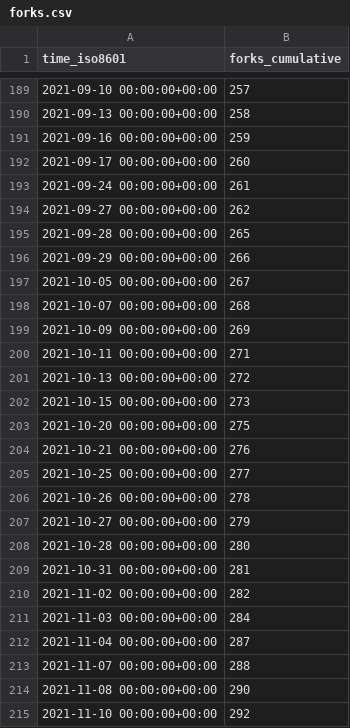
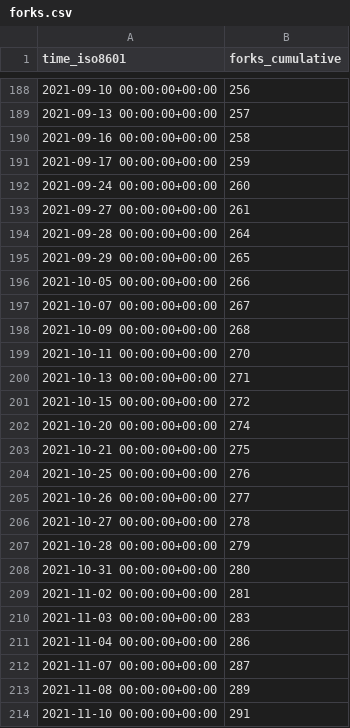
Before and after one commit to go-gorm/stats, a CSV file: go-gorm/playground/ghrs-data/forks.csv, drawn as a sheet; only a part is shown, gaps mark what is left out; the diff covers the shown part only.

```diff
--- a/go-gorm/playground/ghrs-data/forks.csv
+++ b/go-gorm/playground/ghrs-data/forks.csv
@@ -189,27 +188,27 @@ time_iso8601,forks_cumulative
-2021-09-10 00:00:00+00:00,257
-2021-09-13 00:00:00+00:00,258
-2021-09-16 00:00:00+00:00,259
-2021-09-17 00:00:00+00:00,260
-2021-09-24 00:00:00+00:00,261
-2021-09-27 00:00:00+00:00,262
-2021-09-28 00:00:00+00:00,265
-2021-09-29 00:00:00+00:00,266
-2021-10-05 00:00:00+00:00,267
-2021-10-07 00:00:00+00:00,268
-2021-10-09 00:00:00+00:00,269
-2021-10-11 00:00:00+00:00,271
-2021-10-13 00:00:00+00:00,272
-2021-10-15 00:00:00+00:00,273
-2021-10-20 00:00:00+00:00,275
-2021-10-21 00:00:00+00:00,276
-2021-10-25 00:00:00+00:00,277
-2021-10-26 00:00:00+00:00,278
-2021-10-27 00:00:00+00:00,279
-2021-10-28 00:00:00+00:00,280
-2021-10-31 00:00:00+00:00,281
-2021-11-02 00:00:00+00:00,282
-2021-11-03 00:00:00+00:00,284
-2021-11-04 00:00:00+00:00,287
-2021-11-07 00:00:00+00:00,288
-2021-11-08 00:00:00+00:00,290
-2021-11-10 00:00:00+00:00,292
+2021-09-10 00:00:00+00:00,256
+2021-09-13 00:00:00+00:00,257
+2021-09-16 00:00:00+00:00,258
+2021-09-17 00:00:00+00:00,259
+2021-09-24 00:00:00+00:00,260
+2021-09-27 00:00:00+00:00,261
+2021-09-28 00:00:00+00:00,264
+2021-09-29 00:00:00+00:00,265
+2021-10-05 00:00:00+00:00,266
+2021-10-07 00:00:00+00:00,267
+2021-10-09 00:00:00+00:00,268
+2021-10-11 00:00:00+00:00,270
+2021-10-13 00:00:00+00:00,271
+2021-10-15 00:00:00+00:00,272
+2021-10-20 00:00:00+00:00,274
+2021-10-21 00:00:00+00:00,275
+2021-10-25 00:00:00+00:00,276
+2021-10-26 00:00:00+00:00,277
+2021-10-27 00:00:00+00:00,278
+2021-10-28 00:00:00+00:00,279
+2021-10-31 00:00:00+00:00,280
+2021-11-02 00:00:00+00:00,281
+2021-11-03 00:00:00+00:00,283
+2021-11-04 00:00:00+00:00,286
+2021-11-07 00:00:00+00:00,287
+2021-11-08 00:00:00+00:00,289
+2021-11-10 00:00:00+00:00,291
```
Also changed, not shown: 1 removed row and 89 edited cells elsewhere in this file.
